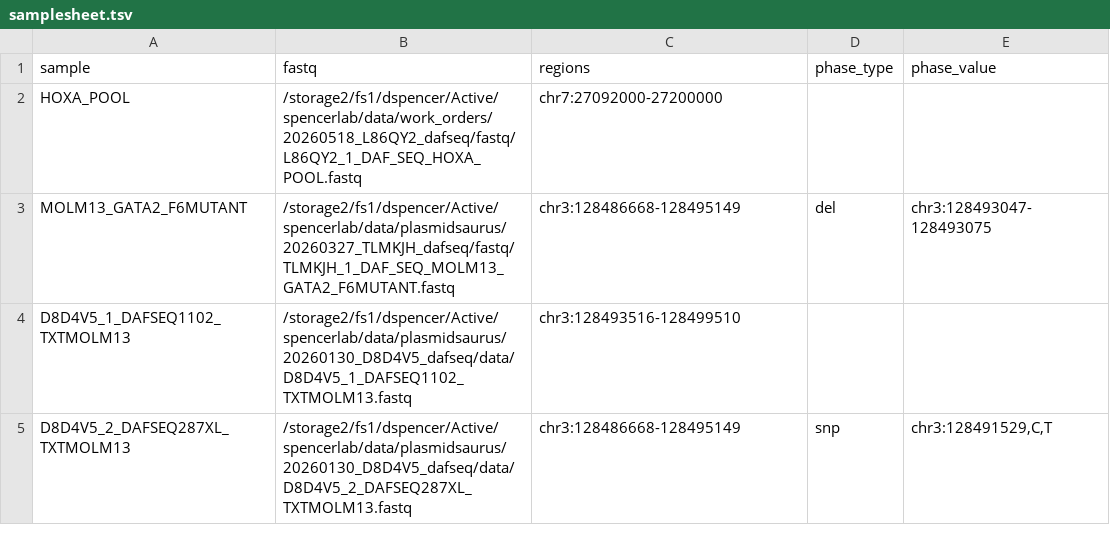
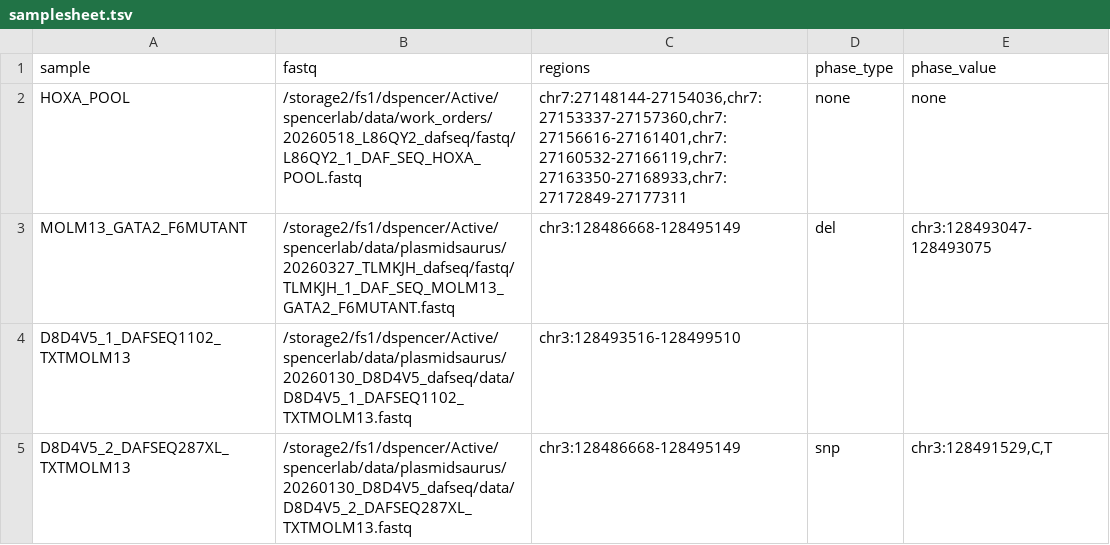
Before and after one commit to Bonney96/nf-dafseq, a TSV file: assets/samplesheet.tsv, drawn as a sheet.

Commit message:
Update HOXA_POOL example regions to the real 6-amplicon design
Replace the placeholder chr7:27092000-27200000 with the actual pooled
amplicons (HOXA_1_1/8_24/3_72/4_86/9_9/7_89), validated by a full run
that produced QC + dedup across all six regions.

```diff
--- a/assets/samplesheet.tsv
+++ b/assets/samplesheet.tsv
@@ -1,3 +1,3 @@
 sample	fastq	regions	phase_type	phase_value
-HOXA_POOL	/storage2/fs1/dspencer/Active/spencerlab/data/work_orders/20260518_L86QY2_dafseq/fastq/L86QY2_1_DAF_SEQ_HOXA_POOL.fastq	chr7:27092000-27200000
+HOXA_POOL	/storage2/fs1/dspencer/Active/spencerlab/data/work_orders/20260518_L86QY2_dafseq/fastq/L86QY2_1_DAF_SEQ_HOXA_POOL.fastq	chr7:27148144-27154036,chr7:27153337-27157360,chr7:27156616-27161401,chr7:27160532-27166119,chr7:27163350-27168933,chr7:27172849-27177311	none	none
 MOLM13_GATA2_F6MUTANT	/storage2/fs1/dspencer/Active/spencerlab/data/plasmidsaurus/20260327_TLMKJH_dafseq/fastq/TLMKJH_1_DAF_SEQ_MOLM13_GATA2_F6MUTANT.fastq	chr3:128486668-128495149	del	chr3:128493047-128493075
```
